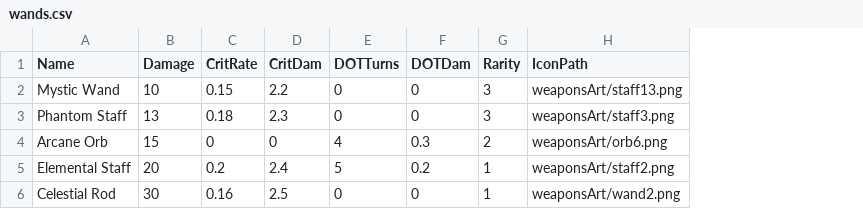
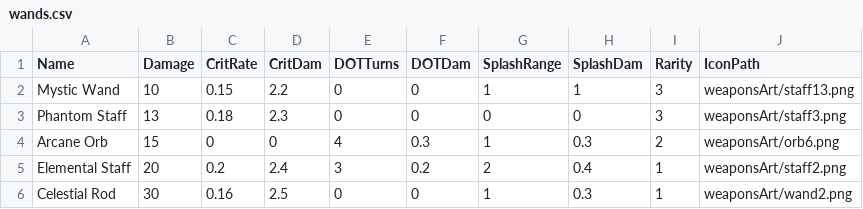
Before and after one commit to ansonwong815/Game, a CSV file: wands.csv, drawn as a sheet; the diff names each change by its address in the sheet, - before the commit and + after, or states it on an @@ line.

```diff
--- a/wands.csv
+++ b/wands.csv
+column G (SplashRange), rows 2-6: 1 | 0 | 1 | 2 | 1
+column H (SplashDam), rows 2-6: 1 | 0 | 0.3 | 0.4 | 0.3
-E5 (DOTTurns): 5
+E5 (DOTTurns): 3
```
Also changed, not shown: bows.csv, swords.csv, 2 other files.
